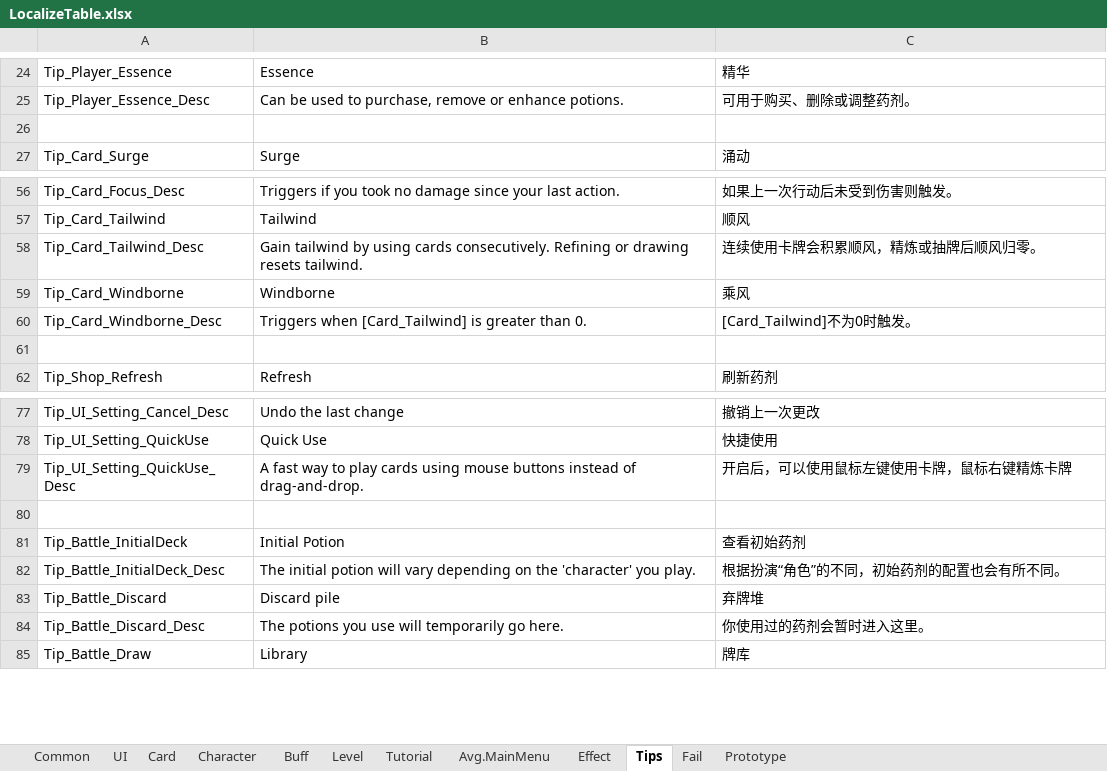
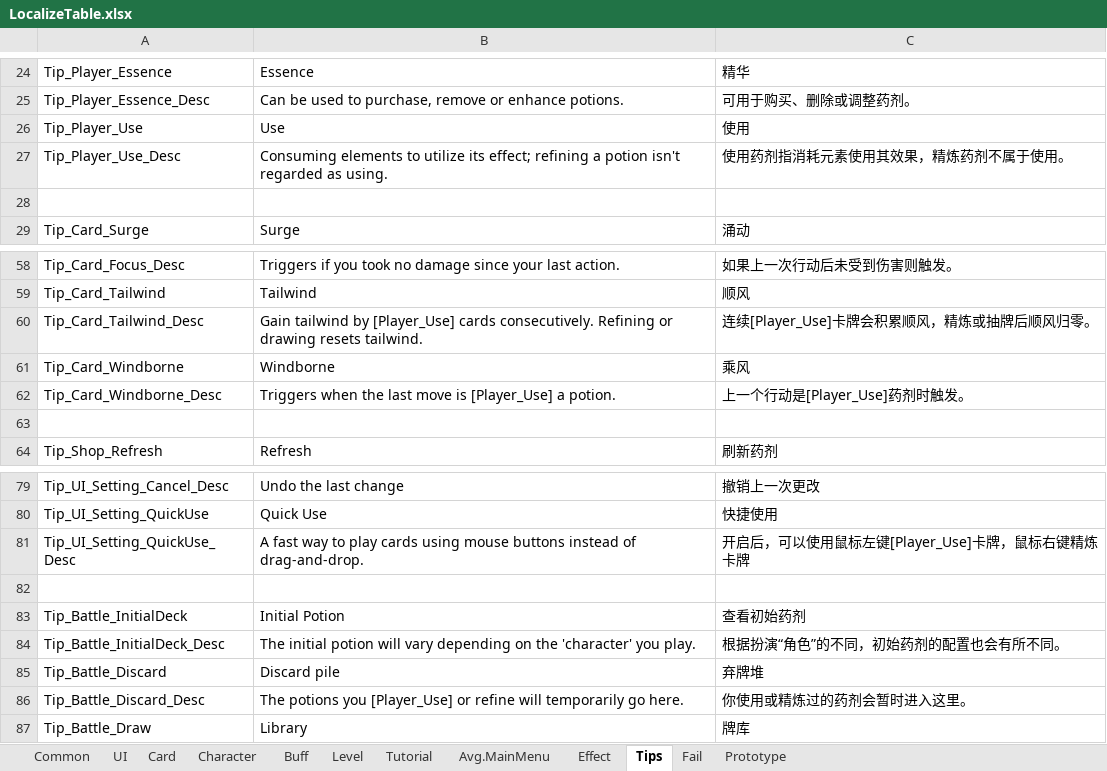
Before and after one commit to KutaryouShinkoku/Nine-Lives-Atlier, an Excel workbook: Assets/Game/Content/Data/LocalizeTable.xlsx, sheet Tips, drawn as a sheet; only a part is shown, gaps mark what is left out; values as stored, in another font and other column widths than the file's, no borders; addresses are those after the commit; the diff names each change by its address in the sheet, - before the commit and + after, or states it on an @@ line.

```diff
--- a/Assets/Game/Content/Data/LocalizeTable.xlsx (sheet Tips)
+++ b/Assets/Game/Content/Data/LocalizeTable.xlsx (sheet Tips)
+row 26: Tip_Player_Use | Use | 使用
+row 27: Tip_Player_Use_Desc | Consuming elements to utilize its effect; refining a potion isn't regarded as using. | 使用药剂指消耗元素使用其效果，精炼药剂不属于使用。
-B60: …tailwind by using cards consecutively.…
+B60: …tailwind by [Player_Use] cards consecutively.…
-C60: 连续使用卡牌会积累顺风，精炼或抽牌后顺风归零。
+C60: 连续[Player_Use]卡牌会积累顺风，精炼或抽牌后顺风归零。
-B62: Triggers when [Card_Tailwind] is greater than 0.
+B62: Triggers when the last move is [Player_Use] a potion.
-C62: [Card_Tailwind]不为0时触发。
+C62: 上一个行动是[Player_Use]药剂时触发。
-C81: 开启后，可以使用鼠标左键使用卡牌，鼠标右键精炼卡牌
+C81: 开启后，可以使用鼠标左键[Player_Use]卡牌，鼠标右键精炼卡牌
-B86: …potions you use will temporarily…
+B86: …potions you [Player_Use] or refine will temporarily…
-C86: 你使用过的药剂会暂时进入这里。
+C86: 你使用或精炼过的药剂会暂时进入这里。
```
Also changed, not shown: sheet Card, sheet Character, sheet Buff, Assets/Game/Content/Data/CardTable.xlsx, Assets/Game/Content/Data/CharacterTable.xlsx, 11 other files.
